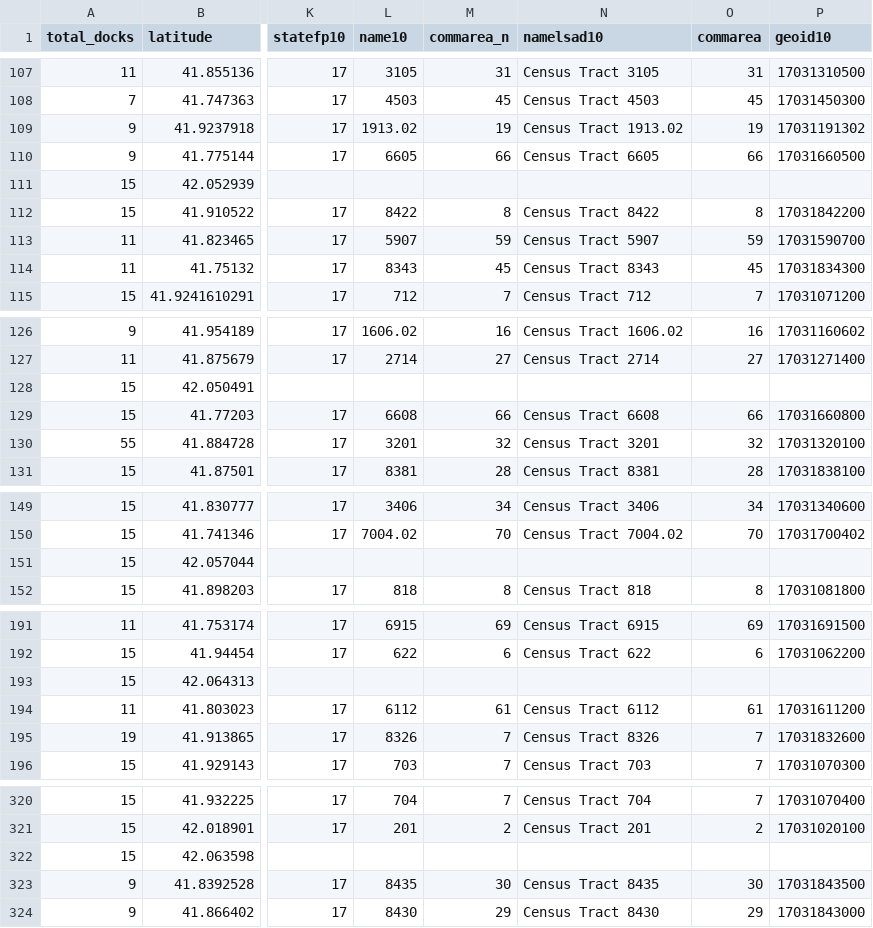
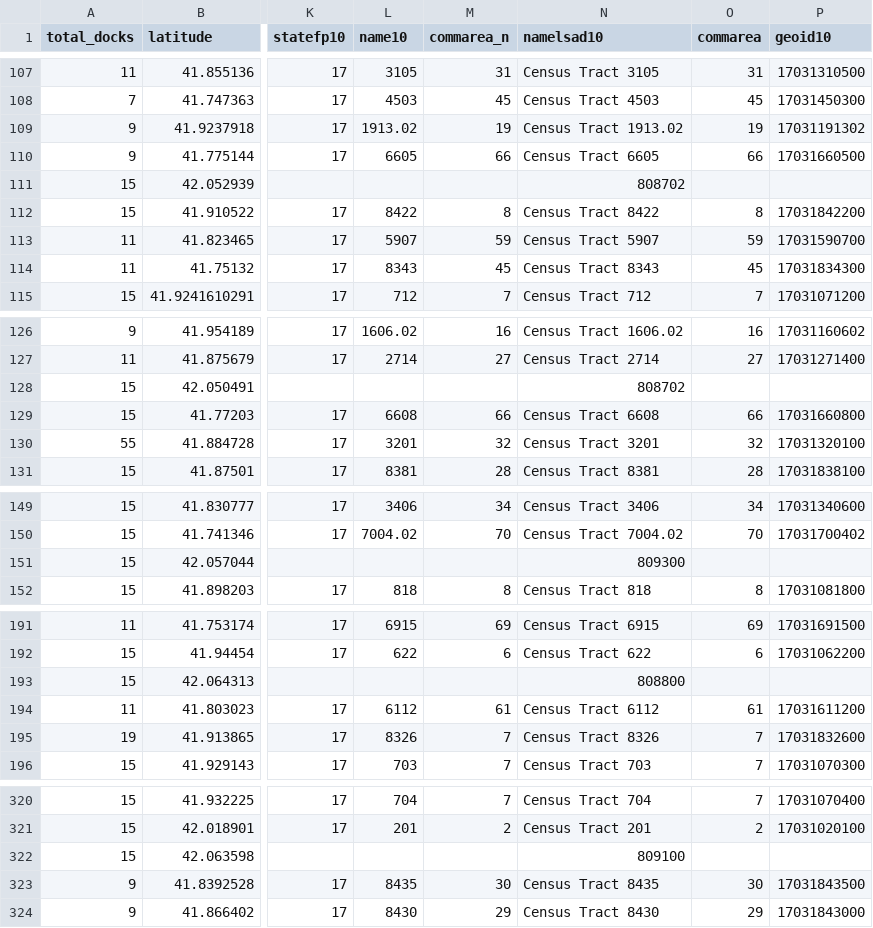
Before and after one commit to fatimai12/tales-of-second-city, a CSV file: talesofsecondcity/data/transformed/divvy_geocoded.csv (was talesofsecondcity/data/transformed/divvy_clean.csv), drawn as a sheet; only a part is shown, gaps mark what is left out; the diff covers the shown part only; the diff names each change by its address in the sheet, - before the commit and + after, or states it on an @@ line.

```diff
--- a/talesofsecondcity/data/transformed/divvy_clean.csv
+++ b/talesofsecondcity/data/transformed/divvy_geocoded.csv
-N111 (namelsad10): (empty)
+N111 (namelsad10): 808702
-N128 (namelsad10): (empty)
+N128 (namelsad10): 808702
-N151 (namelsad10): (empty)
+N151 (namelsad10): 809300
-N193 (namelsad10): (empty)
+N193 (namelsad10): 808800
-N322 (namelsad10): (empty)
+N322 (namelsad10): 809100
```
Also changed, not shown: 9 edited cells elsewhere in this file, 1 other file.
